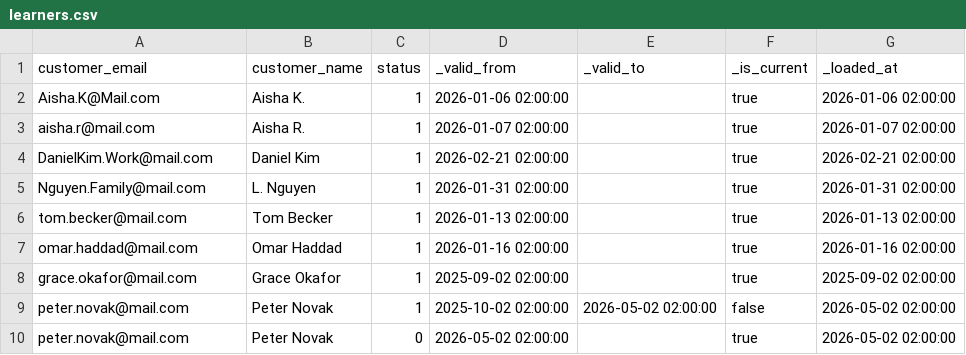
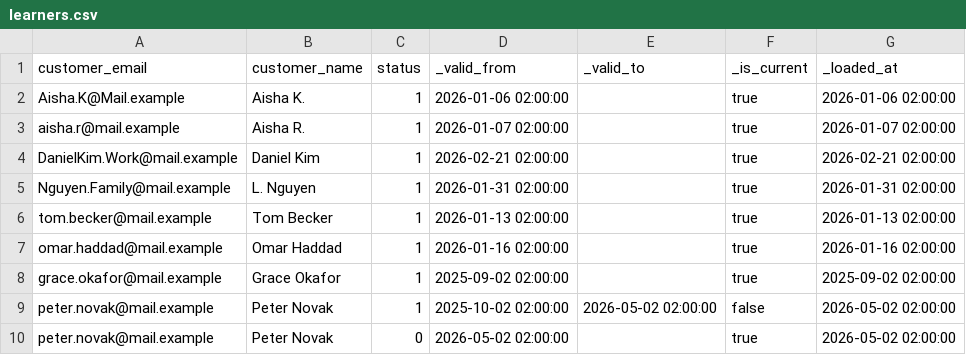
Before and after one commit to roanboc/learning-data, a CSV file: films/analytics-engineering/project/data/short_courses/learners.csv, drawn as a sheet.

```diff
--- a/films/analytics-engineering/project/data/short_courses/learners.csv
+++ b/films/analytics-engineering/project/data/short_courses/learners.csv
@@ -1,10 +1,10 @@
 customer_email,customer_name,status,_valid_from,_valid_to,_is_current,_loaded_at
- Aisha.K@Mail.com ,Aisha K.,1,2026-01-06 02:00:00,,true,2026-01-06 02:00:00
-aisha.r@mail.com,Aisha R.,1,2026-01-07 02:00:00,,true,2026-01-07 02:00:00
-DanielKim.Work@mail.com,Daniel Kim,1,2026-02-21 02:00:00,,true,2026-02-21 02:00:00
- Nguyen.Family@mail.com,L. Nguyen,1,2026-01-31 02:00:00,,true,2026-01-31 02:00:00
-tom.becker@mail.com,Tom Becker,1,2026-01-13 02:00:00,,true,2026-01-13 02:00:00
-omar.haddad@mail.com,Omar Haddad,1,2026-01-16 02:00:00,,true,2026-01-16 02:00:00
-grace.okafor@mail.com,Grace Okafor,1,2025-09-02 02:00:00,,true,2025-09-02 02:00:00
-peter.novak@mail.com,Peter Novak,1,2025-10-02 02:00:00,2026-05-02 02:00:00,false,2026-05-02 02:00:00
-peter.novak@mail.com,Peter Novak,0,2026-05-02 02:00:00,,true,2026-05-02 02:00:00
+ Aisha.K@Mail.example ,Aisha K.,1,2026-01-06 02:00:00,,true,2026-01-06 02:00:00
+aisha.r@mail.example,Aisha R.,1,2026-01-07 02:00:00,,true,2026-01-07 02:00:00
+DanielKim.Work@mail.example,Daniel Kim,1,2026-02-21 02:00:00,,true,2026-02-21 02:00:00
+ Nguyen.Family@mail.example,L. Nguyen,1,2026-01-31 02:00:00,,true,2026-01-31 02:00:00
+tom.becker@mail.example,Tom Becker,1,2026-01-13 02:00:00,,true,2026-01-13 02:00:00
+omar.haddad@mail.example,Omar Haddad,1,2026-01-16 02:00:00,,true,2026-01-16 02:00:00
+grace.okafor@mail.example,Grace Okafor,1,2025-09-02 02:00:00,,true,2025-09-02 02:00:00
+peter.novak@mail.example,Peter Novak,1,2025-10-02 02:00:00,2026-05-02 02:00:00,false,2026-05-02 02:00:00
+peter.novak@mail.example,Peter Novak,0,2026-05-02 02:00:00,,true,2026-05-02 02:00:00
```
Also changed, not shown: films/analytics-engineering/project/data/learning_platform/users.csv, films/analytics-engineering/project/data/short_courses/enrolments.csv, 6 other files.
